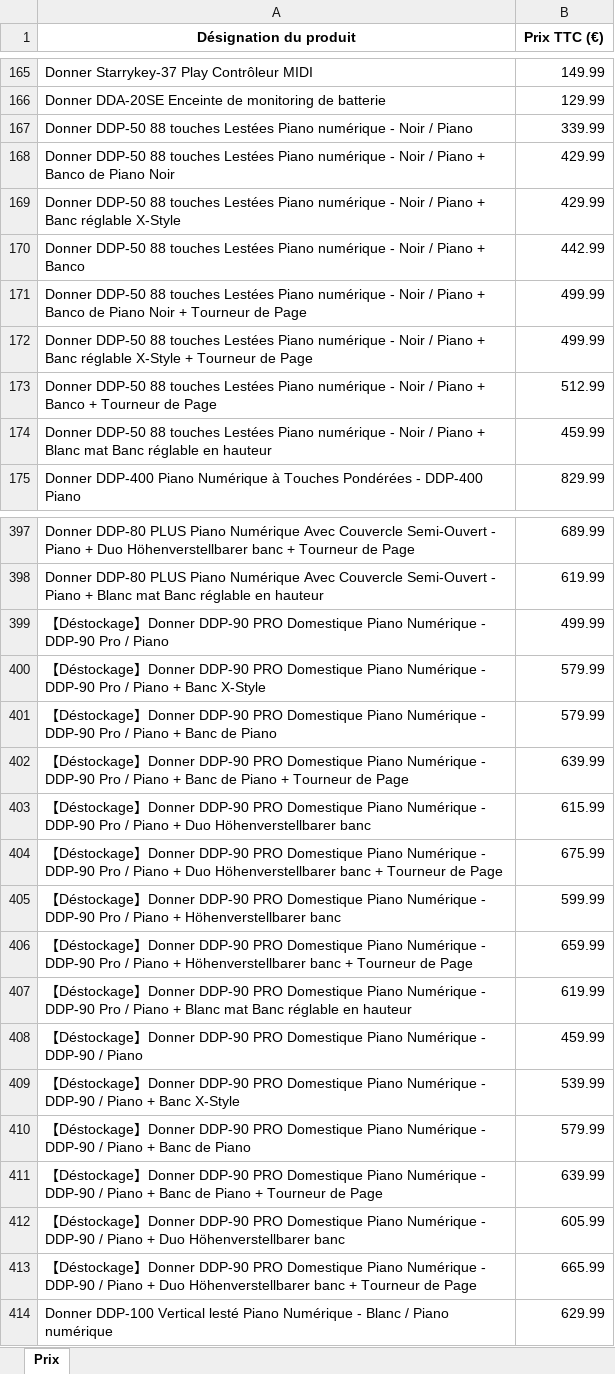
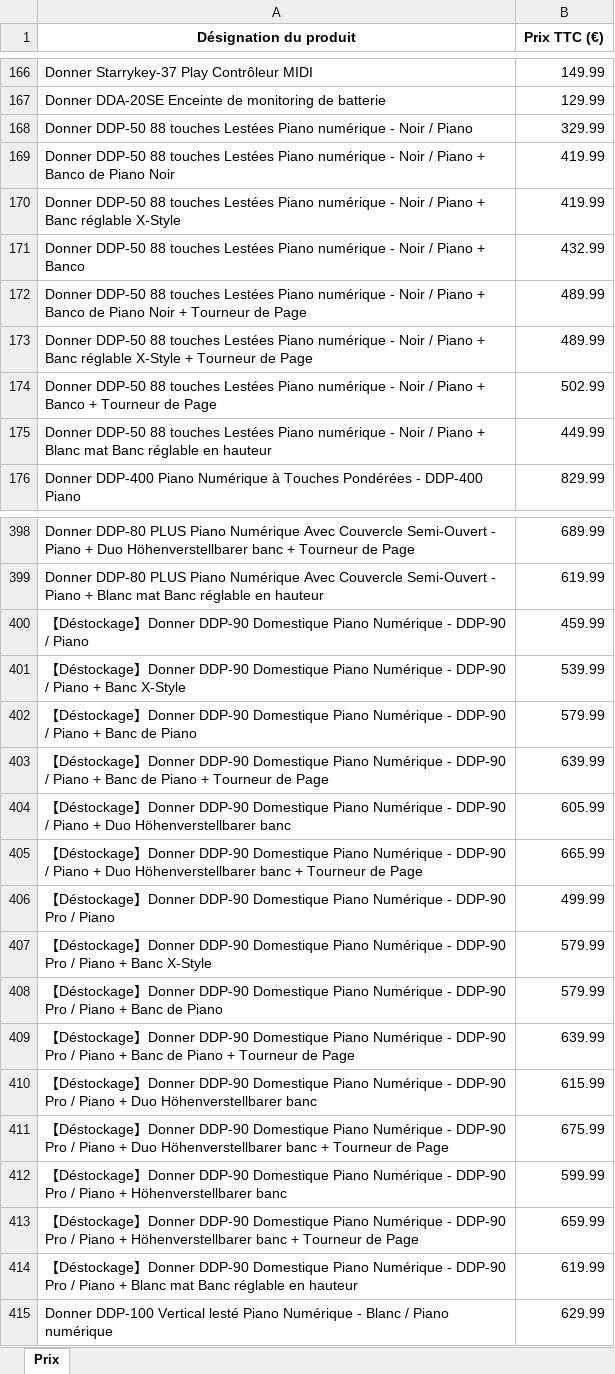
Before and after one commit to PierreDIMFRANCE/donner-scrap, an Excel workbook: Prix_Donner_TTC.xlsx, sheet Prix, drawn as a sheet; only a part is shown, gaps mark what is left out; values as stored, in another font and other column widths than the file's, no borders; removed rows and columns are numbered as before the commit, all else as after; the diff covers the shown part only; the diff names each change by its address in the sheet, - before the commit and + after, or states it on an @@ line.

```diff
--- a/Prix_Donner_TTC.xlsx (sheet Prix)
+++ b/Prix_Donner_TTC.xlsx (sheet Prix)
-B168 (Prix TTC (€)): 339.99
+B168 (Prix TTC (€)): 329.99
-B169:B170 (Prix TTC (€)): 429.99
+B169:B170 (Prix TTC (€)): 419.99
-B171 (Prix TTC (€)): 442.99
+B171 (Prix TTC (€)): 432.99
-B172:B173 (Prix TTC (€)): 499.99
+B172:B173 (Prix TTC (€)): 489.99
-B174 (Prix TTC (€)): 512.99
+B174 (Prix TTC (€)): 502.99
-B175 (Prix TTC (€)): 459.99
+B175 (Prix TTC (€)): 449.99
+row 400: 【Déstockage】Donner DDP-90 Domestique Piano Numérique - DDP-90 / Piano | 459.99
+row 401: 【Déstockage】Donner DDP-90 Domestique Piano Numérique - DDP-90 / Piano + Banc X-Style | 539.99
+row 402: 【Déstockage】Donner DDP-90 Domestique Piano Numérique - DDP-90 / Piano + Banc de Piano | 579.99
+row 403: 【Déstockage】Donner DDP-90 Domestique Piano Numérique - DDP-90 / Piano + Banc de Piano + Tourneur de Page | 639.99
+row 404: 【Déstockage】Donner DDP-90 Domestique Piano Numérique - DDP-90 / Piano + Duo Höhenverstellbarer banc | 605.99
+row 405: 【Déstockage】Donner DDP-90 Domestique Piano Numérique - DDP-90 / Piano + Duo Höhenverstellbarer banc + Tourneur de Page | 665.99
-A406 (Désignation du produit): …Donner DDP-90 PRO Domestique Piano…
+A406 (Désignation du produit): …Donner DDP-90 Domestique Piano…
-A407 (Désignation du produit): …Donner DDP-90 PRO Domestique Piano…
+A407 (Désignation du produit): …Donner DDP-90 Domestique Piano…
-A408 (Désignation du produit): …Donner DDP-90 PRO Domestique Piano…
+A408 (Désignation du produit): …Donner DDP-90 Domestique Piano…
-A409 (Désignation du produit): …Donner DDP-90 PRO Domestique Piano…
+A409 (Désignation du produit): …Donner DDP-90 Domestique Piano…
-A410 (Désignation du produit): …Donner DDP-90 PRO Domestique Piano…
+A410 (Désignation du produit): …Donner DDP-90 Domestique Piano…
-A411 (Désignation du produit): …Donner DDP-90 PRO Domestique Piano…
+A411 (Désignation du produit): …Donner DDP-90 Domestique Piano…
-A412 (Désignation du produit): …Donner DDP-90 PRO Domestique Piano…
+A412 (Désignation du produit): …Donner DDP-90 Domestique Piano…
-A413 (Désignation du produit): …Donner DDP-90 PRO Domestique Piano…
+A413 (Désignation du produit): …Donner DDP-90 Domestique Piano…
-A414 (Désignation du produit): …Donner DDP-90 PRO Domestique Piano…
+A414 (Désignation du produit): …Donner DDP-90 Domestique Piano…
-row 408: 【Déstockage】Donner DDP-90 PRO Domestique Piano Numérique - DDP-90 / Piano | 459.99
-row 409: 【Déstockage】Donner DDP-90 PRO Domestique Piano Numérique - DDP-90 / Piano + Banc X-Style | 539.99
-row 410: 【Déstockage】Donner DDP-90 PRO Domestique Piano Numérique - DDP-90 / Piano + Banc de Piano | 579.99
-row 411: 【Déstockage】Donner DDP-90 PRO Domestique Piano Numérique - DDP-90 / Piano + Banc de Piano + Tourneur de Page | 639.99
-row 412: 【Déstockage】Donner DDP-90 PRO Domestique Piano Numérique - DDP-90 / Piano + Duo Höhenverstellbarer banc | 605.99
-row 413: 【Déstockage】Donner DDP-90 PRO Domestique Piano Numérique - DDP-90 / Piano + Duo Höhenverstellbarer banc + Tourneur de Page | 665.99
```
Also changed, not shown: 1 added row and 8 edited cells elsewhere in this sheet.
